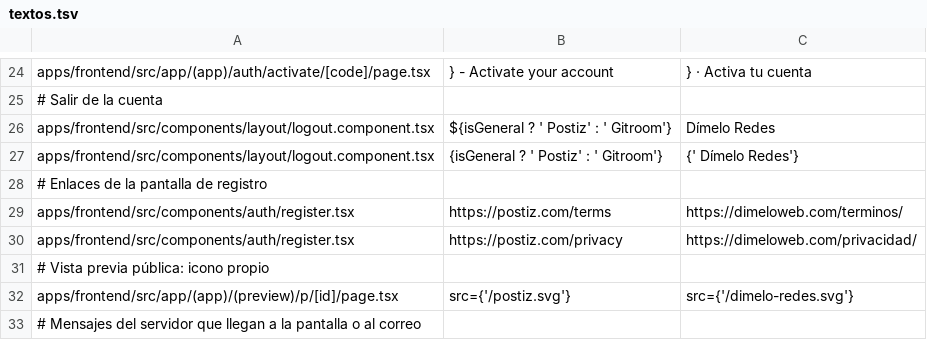
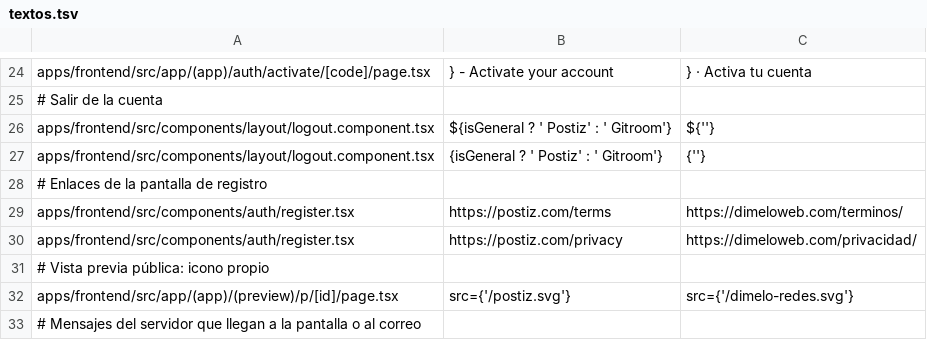
Before and after one commit to Aridio/dimelo-redes, a TSV file: marca/textos.tsv, drawn as a sheet; only a part is shown, gaps mark what is left out.

```diff
--- a/marca/textos.tsv
+++ b/marca/textos.tsv
@@ -25,4 +25,4 @@ apps/frontend/src/app/(app)/auth/activate/[code]/page.tsx	} - Activate your acco
 # Salir de la cuenta
-apps/frontend/src/components/layout/logout.component.tsx	${isGeneral ? ' Postiz' : ' Gitroom'}	 Dímelo Redes
-apps/frontend/src/components/layout/logout.component.tsx	{isGeneral ? ' Postiz' : ' Gitroom'}	{' Dímelo Redes'}
+apps/frontend/src/components/layout/logout.component.tsx	${isGeneral ? ' Postiz' : ' Gitroom'}	${''}
+apps/frontend/src/components/layout/logout.component.tsx	{isGeneral ? ' Postiz' : ' Gitroom'}	{''}
 # Enlaces de la pantalla de registro
```
Also changed, not shown: 4 other files.
